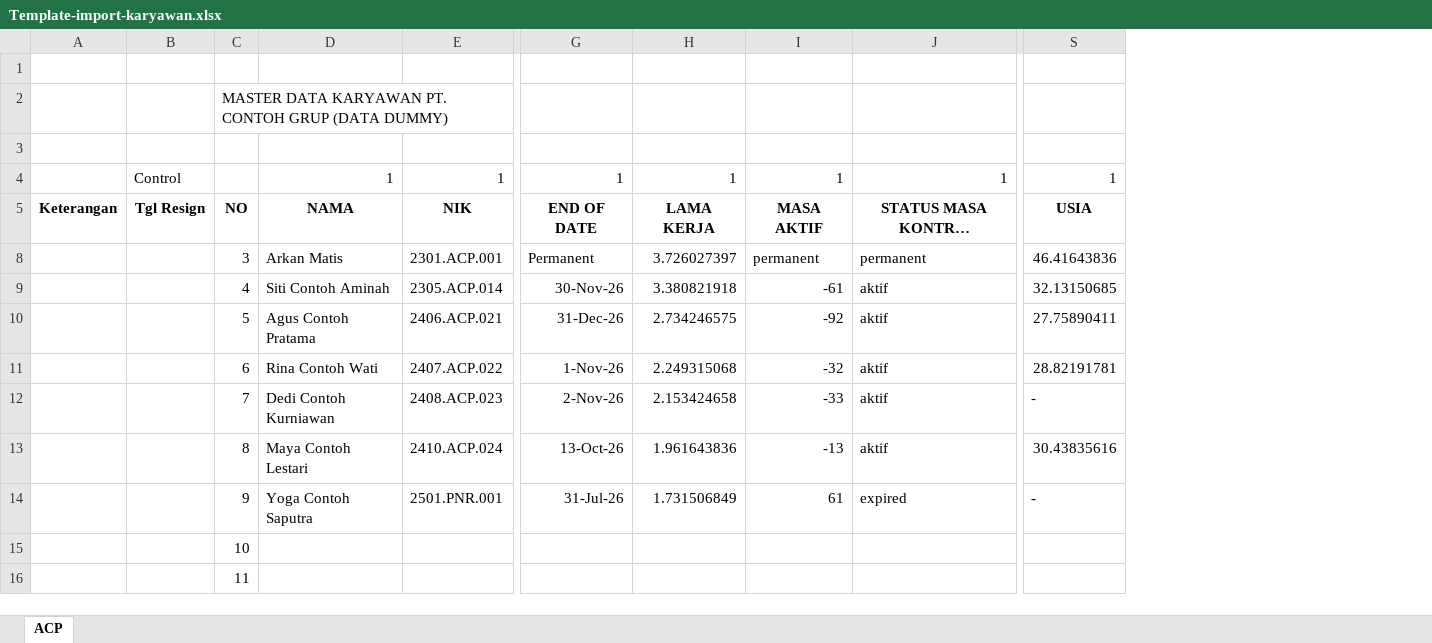
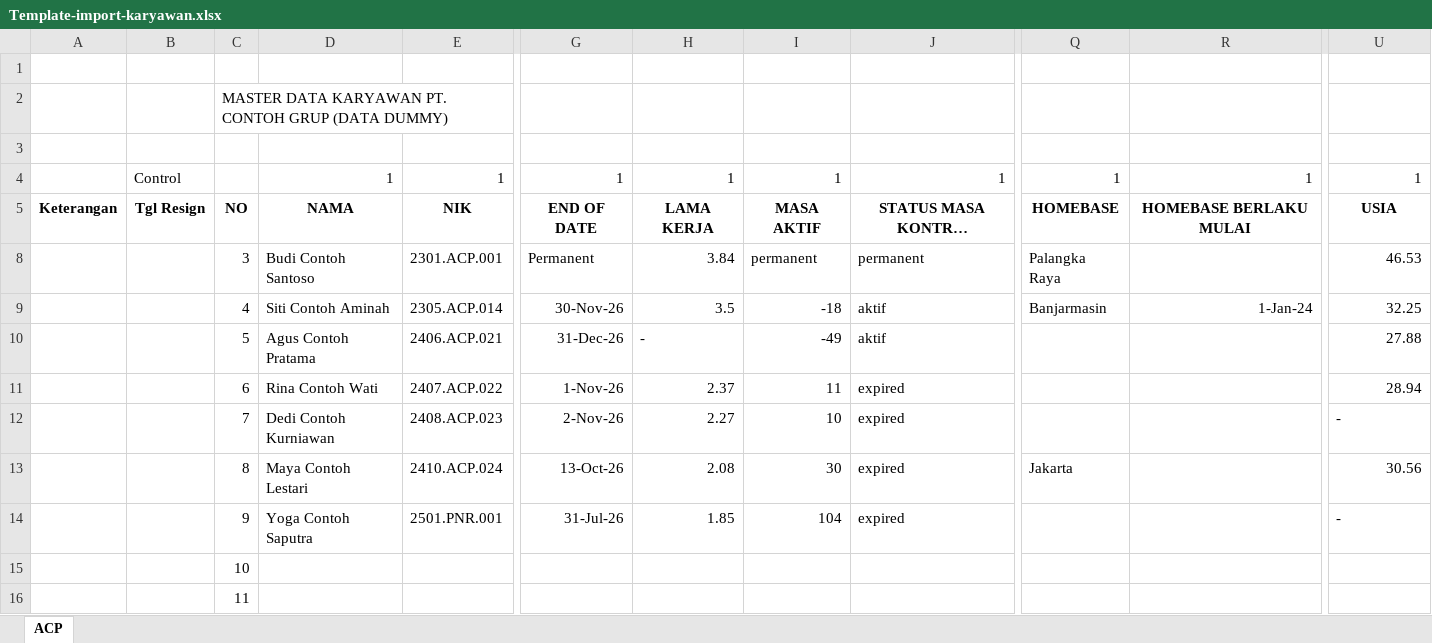
Before and after one commit to ArthasiaCiptaPratama/HRIS, an Excel workbook: apps/web/public/template/Template-import-karyawan.xlsx, sheet ACP, drawn as a sheet; only a part is shown, gaps mark what is left out; long unchanged cells end in …; values as stored, in another font and other column widths than the file's, no borders; removed rows and columns are numbered as before the commit, all else as after; the diff names each change by its address in the sheet, - before the commit and + after, or states it on an @@ line.

Commit message:
feat: homebase karyawan tahap c — import, template, laporan (emp-d6)
Import mengenali kolom HOMEBASE dan HOMEBASE BERLAKU MULAI (master baru atau
terarsip seperti lokasi kerja), template import diperbarui, laporan bisa
disaring per homebase, dan ekspor headcount memuat kolom Homebase.

```diff
--- a/apps/web/public/template/Template-import-karyawan.xlsx (sheet ACP)
+++ b/apps/web/public/template/Template-import-karyawan.xlsx (sheet ACP)
-column H, rows 4-14: 1 | LAMA KERJA | 3.726027397 | 3.380821918 | 2.734246575 | 2.249315068 | 2.153424658 | 1.961643836 | 1.731506849
+column H, rows 4-14: 1 | LAMA KERJA | 3.84 | 3.5 | - | 2.37 | 2.27 | 2.08 | 1.85
+column Q, rows 4-13: 1 | HOMEBASE | Palangka Raya | Banjarmasin |  |  |  | Jakarta
+column R, rows 4-9: 1 | HOMEBASE BERLAKU MULAI |  | 1-Jan-24
-D8: Arkan Matis
+D8: Budi Contoh Santoso
-U8: 46.41643836
+U8: 46.53
-I9: -61
+I9: -18
-U9: 32.13150685
+U9: 32.25
-I10: -92
+I10: -49
-U10: 27.75890411
+U10: 27.88
-I11: -32
+I11: 11
-J11:J13: aktif
+J11:J13: expired
-U11: 28.82191781
+U11: 28.94
-I12: -33
+I12: 10
-I13: -13
+I13: 30
-U13: 30.43835616
+U13: 30.56
-I14: 61
+I14: 104
```
Also changed, not shown: formulas that keep their value, hidden cells, 30 other files.
